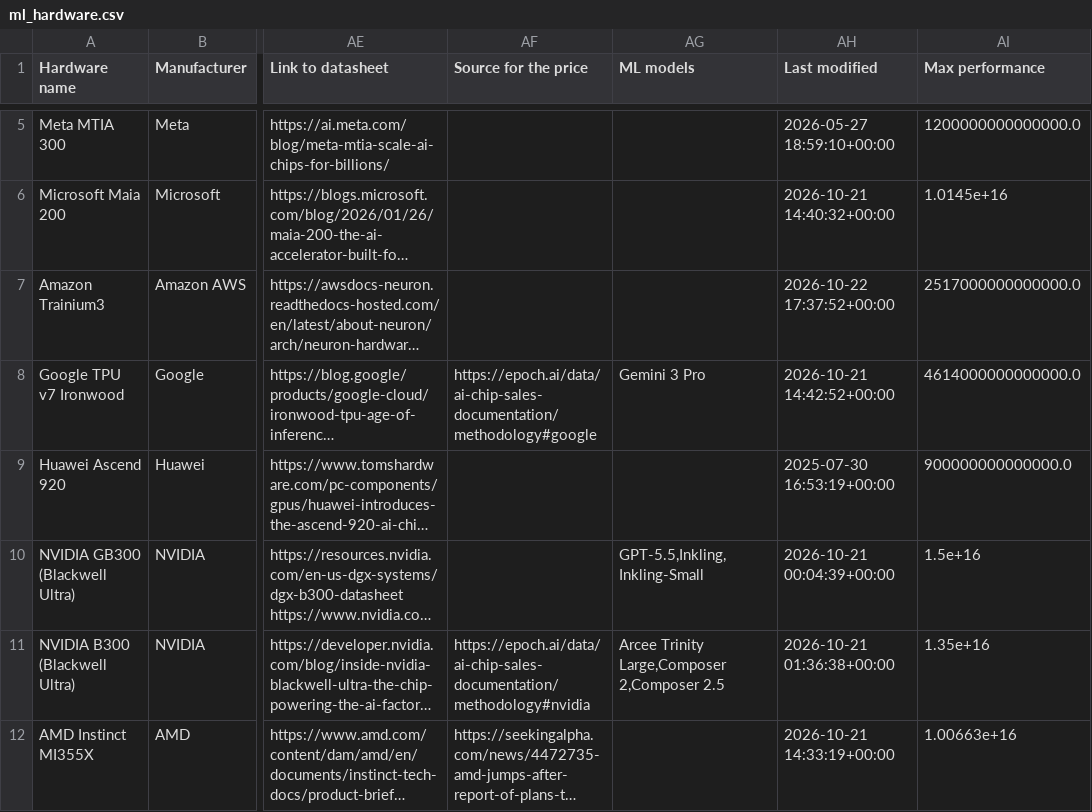
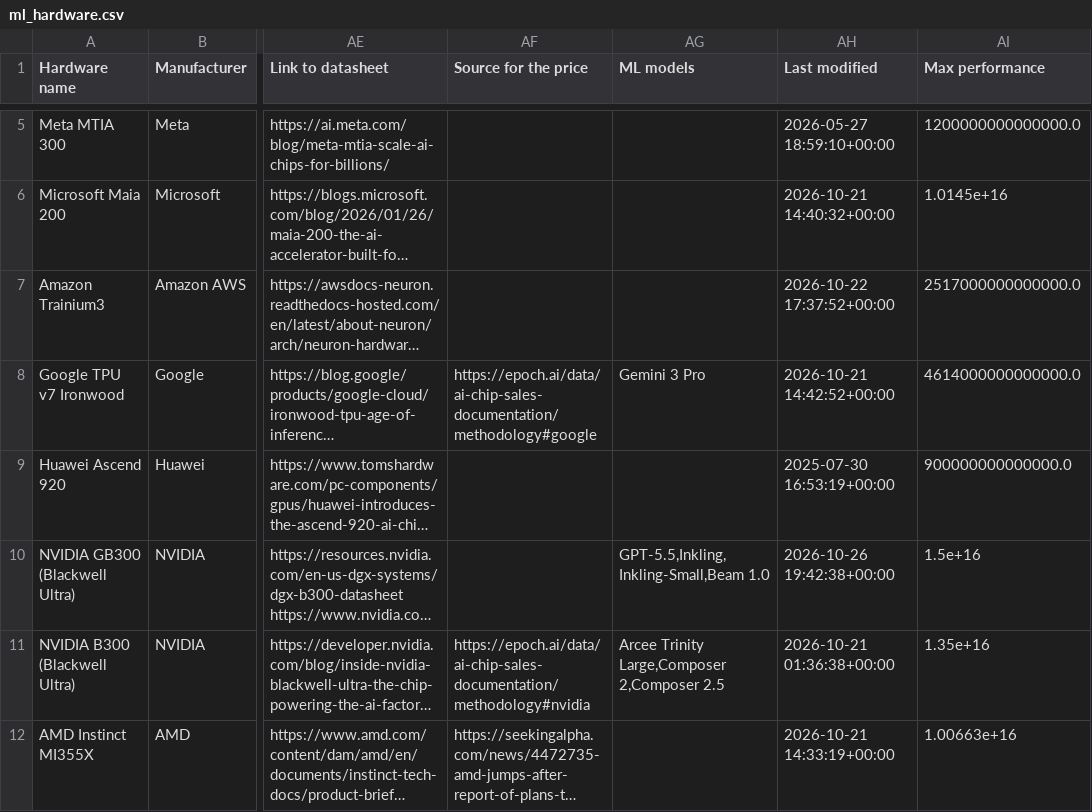
Before and after one commit to jrh-mann/jrh-mann.github.io, a CSV file: tokenomics/static/ml_hardware.csv, drawn as a sheet; only a part is shown, gaps mark what is left out; long unchanged cells end in …; the diff covers the shown part only; the diff names each change by its address in the sheet, - before the commit and + after, or states it on an @@ line.

```diff
--- a/tokenomics/static/ml_hardware.csv
+++ b/tokenomics/static/ml_hardware.csv
-AG10 (ML models): GPT-5.5,Inkling,Inkling-Small
+AG10 (ML models): GPT-5.5,Inkling,Inkling-Small,Beam 1.0
-AH10 (Last modified): 2026-10-21 00:04:39+00:00
+AH10 (Last modified): 2026-10-26 19:42:38+00:00
```
Also changed, not shown: 4 edited cells elsewhere in this file, 1 other file.
